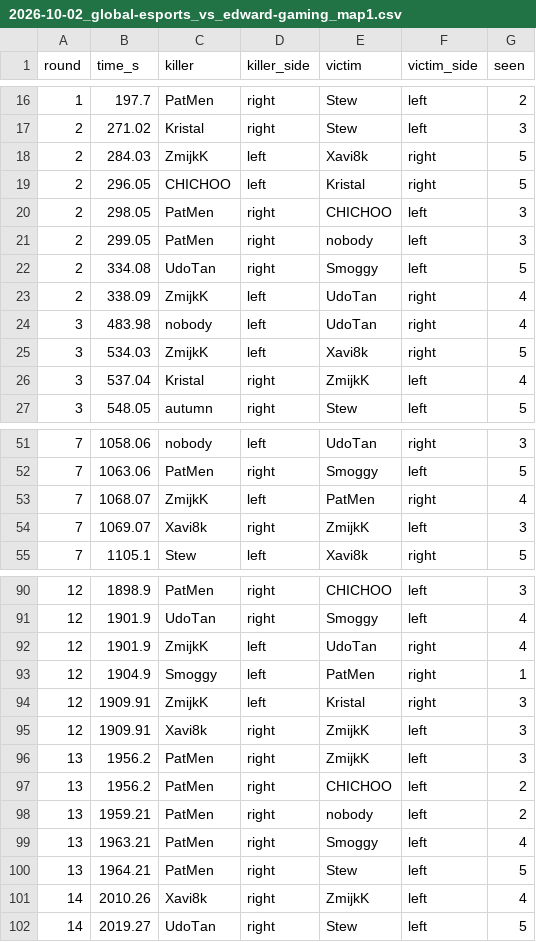
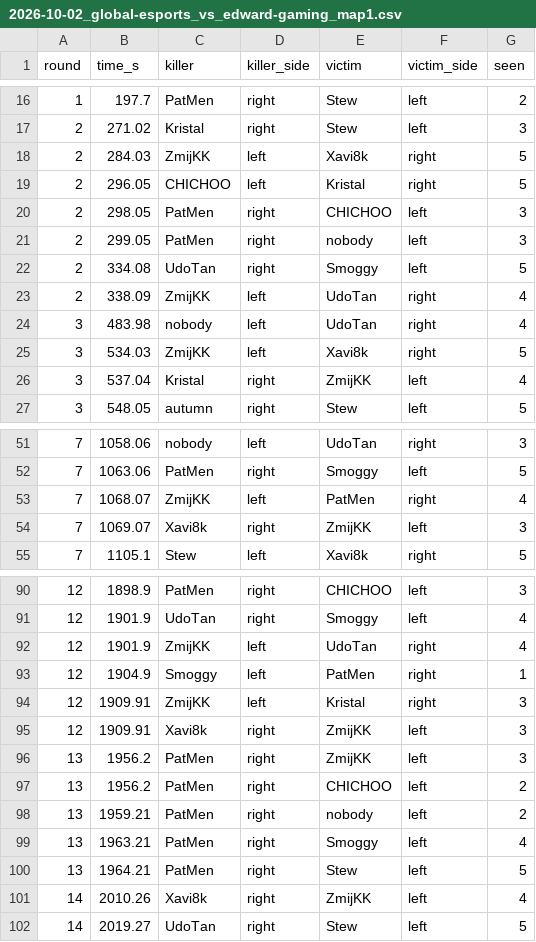
Before and after one commit to kimsokeen/valorant-who-to-spectate, a CSV file: data/kills/2026-10-02_global-esports_vs_edward-gaming_map1.csv, drawn as a sheet; only a part is shown, gaps mark what is left out; the diff covers the shown part only.

```diff
--- a/data/kills/2026-10-02_global-esports_vs_edward-gaming_map1.csv
+++ b/data/kills/2026-10-02_global-esports_vs_edward-gaming_map1.csv
@@ -17,3 +17,3 @@ round,time_s,killer,killer_side,victim,victim_side,seen
 2,271.02,Kristal,right,Stew,left,3
-2,284.03,ZmijkK,left,Xavi8k,right,5
+2,284.03,ZmijKK,left,Xavi8k,right,5
 2,296.05,CHICHOO,left,Kristal,right,5
@@ -22,6 +22,6 @@ round,time_s,killer,killer_side,victim,victim_side,seen
 2,334.08,UdoTan,right,Smoggy,left,5
-2,338.09,ZmijkK,left,UdoTan,right,4
+2,338.09,ZmijKK,left,UdoTan,right,4
 3,483.98,nobody,left,UdoTan,right,4
-3,534.03,ZmijkK,left,Xavi8k,right,5
-3,537.04,Kristal,right,ZmijkK,left,4
+3,534.03,ZmijKK,left,Xavi8k,right,5
+3,537.04,Kristal,right,ZmijKK,left,4
 3,548.05,autumn,right,Stew,left,5
@@ -52,4 +52,4 @@ round,time_s,killer,killer_side,victim,victim_side,seen
 7,1063.06,PatMen,right,Smoggy,left,5
-7,1068.07,ZmijkK,left,PatMen,right,4
-7,1069.07,Xavi8k,right,ZmijkK,left,3
+7,1068.07,ZmijKK,left,PatMen,right,4
+7,1069.07,Xavi8k,right,ZmijKK,left,3
 7,1105.1,Stew,left,Xavi8k,right,5
@@ -91,7 +91,7 @@ round,time_s,killer,killer_side,victim,victim_side,seen
 12,1901.9,UdoTan,right,Smoggy,left,4
-12,1901.9,ZmijkK,left,UdoTan,right,4
+12,1901.9,ZmijKK,left,UdoTan,right,4
 12,1904.9,Smoggy,left,PatMen,right,1
-12,1909.91,ZmijkK,left,Kristal,right,3
-12,1909.91,Xavi8k,right,ZmijkK,left,3
-13,1956.2,PatMen,right,ZmijkK,left,3
+12,1909.91,ZmijKK,left,Kristal,right,3
+12,1909.91,Xavi8k,right,ZmijKK,left,3
+13,1956.2,PatMen,right,ZmijKK,left,3
 13,1956.2,PatMen,right,CHICHOO,left,2
@@ -100,3 +100,3 @@ round,time_s,killer,killer_side,victim,victim_side,seen
 13,1964.21,PatMen,right,Stew,left,5
-14,2010.26,Xavi8k,right,ZmijkK,left,4
+14,2010.26,Xavi8k,right,ZmijKK,left,4
 14,2019.27,UdoTan,right,Stew,left,5
```
Also changed, not shown: 17 edited cells elsewhere in this file, data/kills/2026-10-16_100-thieves_vs_g2-esports_map3.csv, 22 other files.
